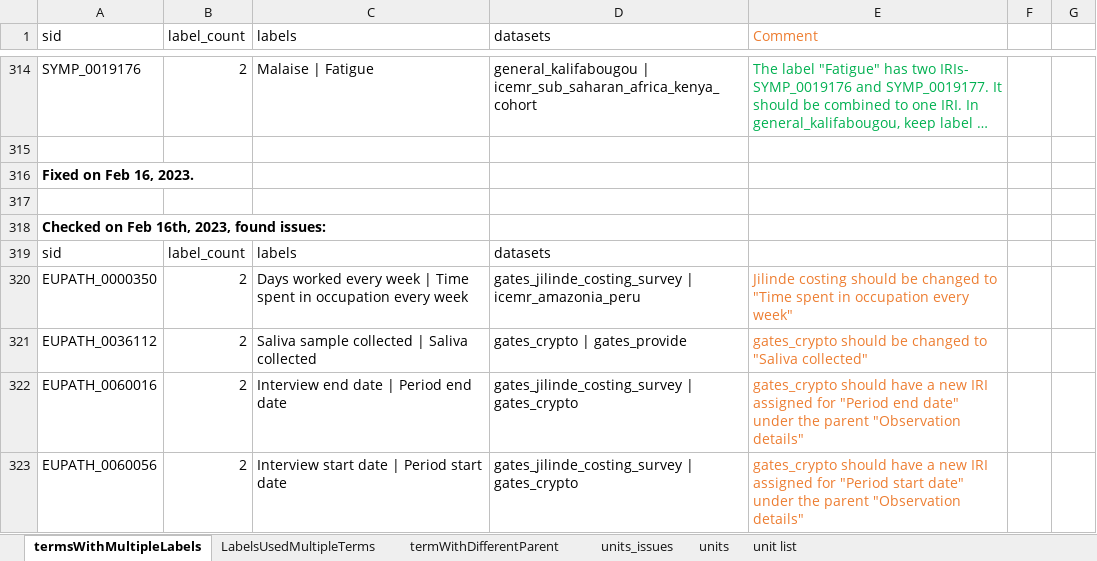
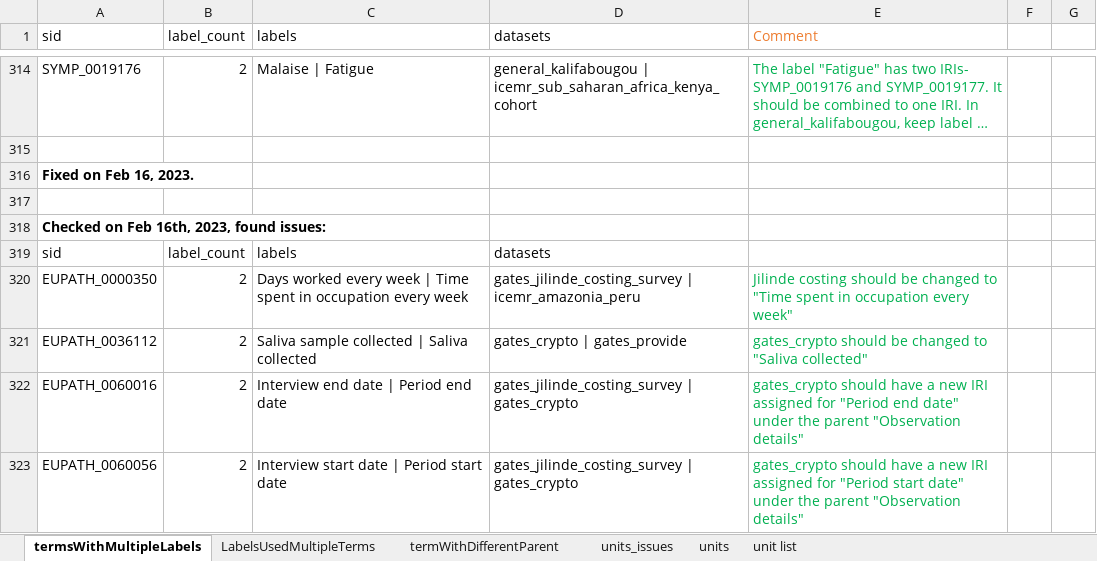
Before and after one commit to VEuPathDB/ApiCommonData, an Excel workbook: Load/ontology/harmonization/clinEpi_eda_inconsistencyIssues.xlsx, sheet termsWithMultipleLabels, drawn as a sheet; only a part is shown, gaps mark what is left out; long unchanged cells end in …; values as stored, in another font and other column widths than the file's, no borders; the diff names each change by its address in the sheet, - before the commit and + after, or states it on an @@ line.

```diff
--- a/Load/ontology/harmonization/clinEpi_eda_inconsistencyIssues.xlsx (sheet termsWithMultipleLabels)
+++ b/Load/ontology/harmonization/clinEpi_eda_inconsistencyIssues.xlsx (sheet termsWithMultipleLabels)
-E320:E323 text colour: #ED7D31
+E320:E323 text colour: #00B050
```
Also changed, not shown: 4 other files.
